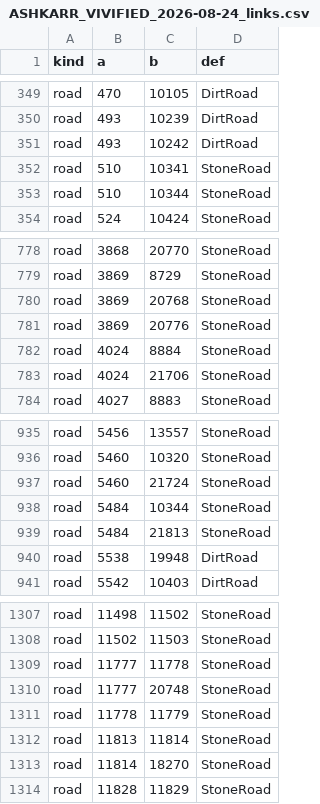
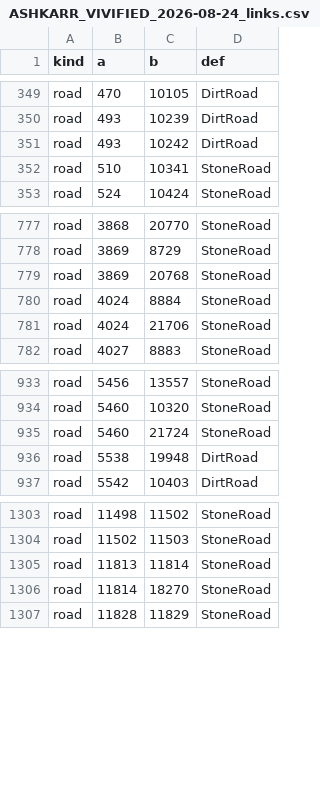
Before and after one commit to Lmandrake/RimMaster, a CSV file: world/ASHKARR_VIVIFIED_2026-08-24_links.csv, drawn as a sheet; only a part is shown, gaps mark what is left out; the diff names each change by its address in the sheet, - before the commit and + after, or states it on an @@ line.

```diff
--- a/world/ASHKARR_VIVIFIED_2026-08-24_links.csv
+++ b/world/ASHKARR_VIVIFIED_2026-08-24_links.csv
-row 353: road | 510 | 10344 | StoneRoad
-row 781: road | 3869 | 20776 | StoneRoad
-row 938: road | 5484 | 10344 | StoneRoad
-row 939: road | 5484 | 21813 | StoneRoad
-row 1309: road | 11777 | 11778 | StoneRoad
-row 1310: road | 11777 | 20748 | StoneRoad
-row 1311: road | 11778 | 11779 | StoneRoad
```
Also changed, not shown: world/ASHKARR_VIVIFIED_2026-08-24_settlements.csv, 5 other files.
